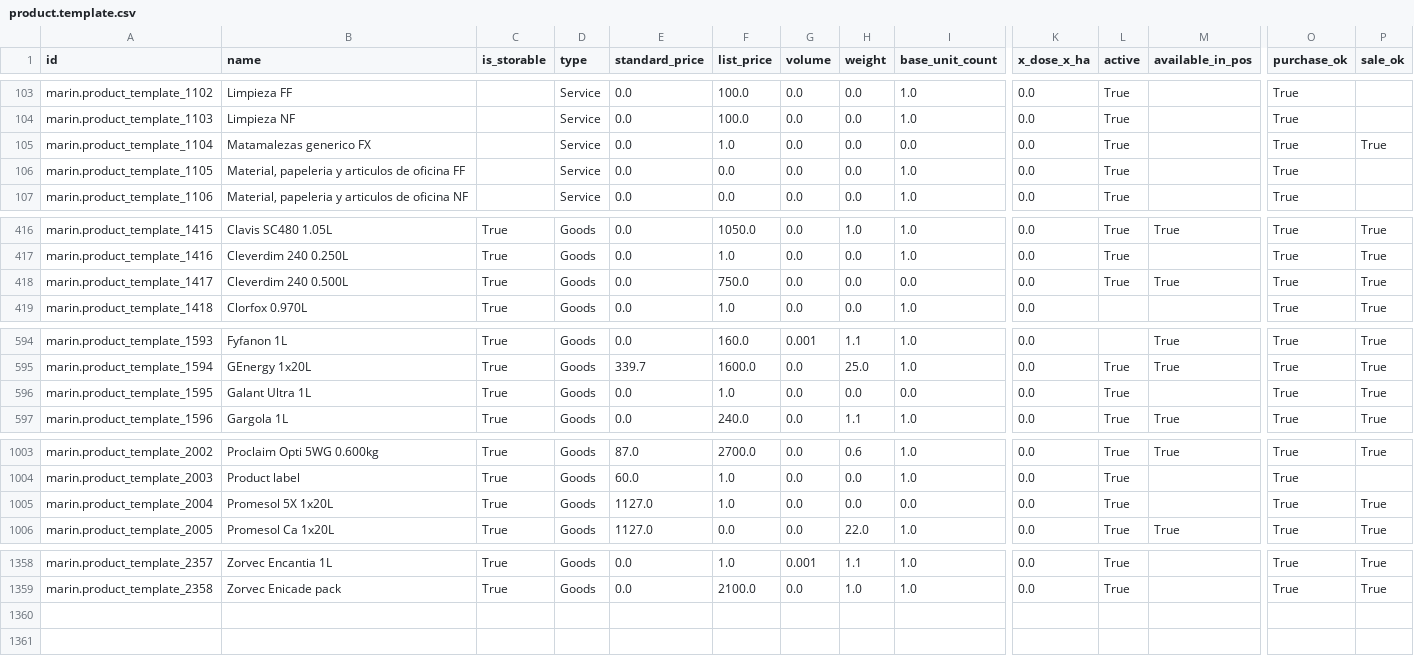
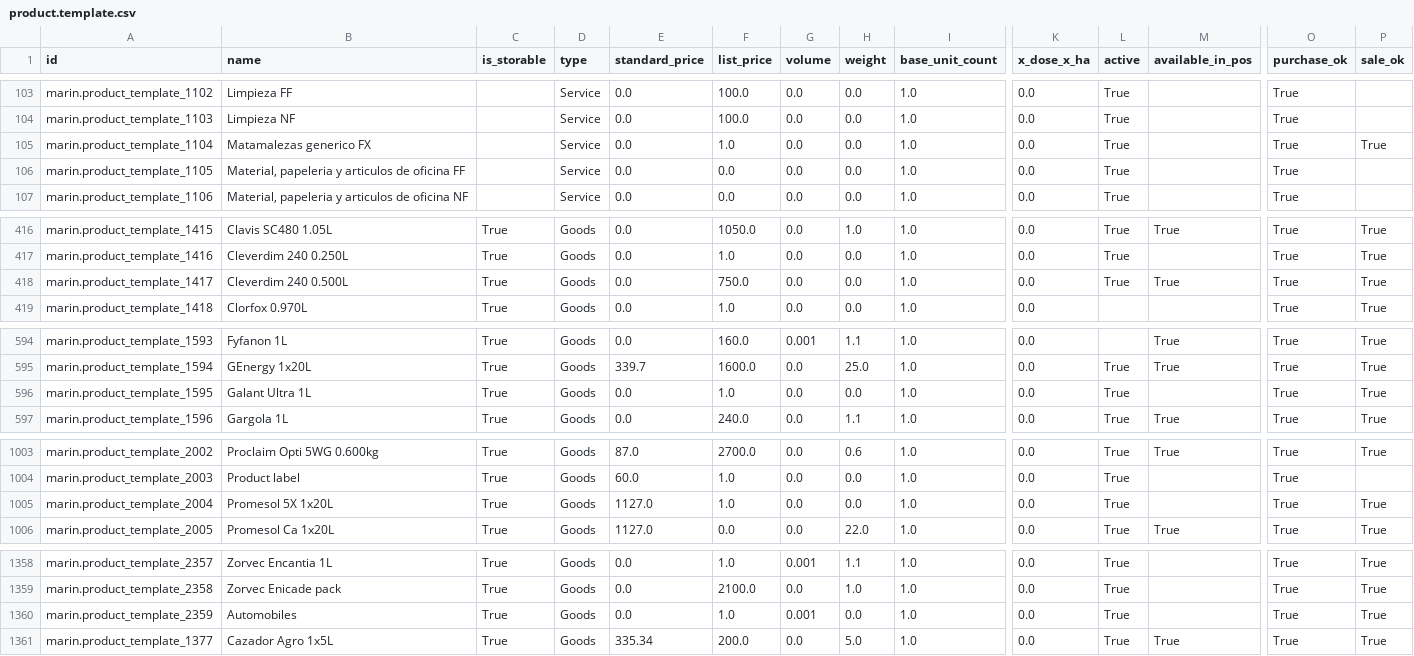
Before and after one commit to robertoCabreraAgro/addons_custom, a CSV file: marin/data/product.template.csv, drawn as a sheet; only a part is shown, gaps mark what is left out; rows hold the shown columns only; the diff covers the shown part only; the diff names each change by its address in the sheet, - before the commit and + after, or states it on an @@ line.

```diff
--- a/marin/data/product.template.csv
+++ b/marin/data/product.template.csv
-I105 (base_unit_count): 0.0
+I105 (base_unit_count): 1.0
-I418 (base_unit_count): 0.0
+I418 (base_unit_count): 1.0
-I596 (base_unit_count): 0.0
+I596 (base_unit_count): 1.0
-I1005 (base_unit_count): 0.0
+I1005 (base_unit_count): 1.0
+row 1360: marin.product_template_2359 | Automobiles | True | Goods | 0.0 | 1.0 | 0.001 | 0.0 | 1.0 | 0.0 | True |  | True | True
+row 1361: marin.product_template_1377 | Cazador Agro 1x5L | True | Goods | 335.34 | 200.0 | 0.0 | 5.0 | 1.0 | 0.0 | True | True | True | True
```
Also changed, not shown: 4 edited cells elsewhere in this file, 5 other files.
